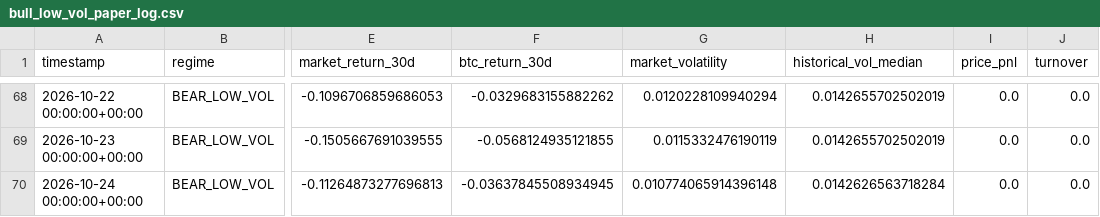
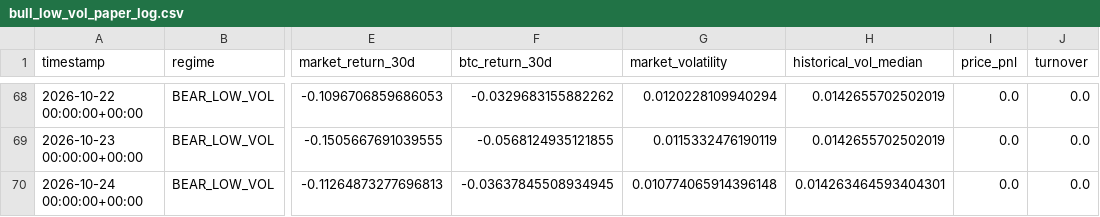
Before and after one commit to Nallge/crypto-strategy-dashboard, a CSV file: bull_low_vol_paper_log.csv, drawn as a sheet; only a part is shown, gaps mark what is left out; the diff names each change by its address in the sheet, - before the commit and + after, or states it on an @@ line.

```diff
--- a/bull_low_vol_paper_log.csv
+++ b/bull_low_vol_paper_log.csv
-H70 (historical_vol_median): 0.0142626563718284
+H70 (historical_vol_median): 0.014263464593404301
```
Also changed, not shown: v2_live_paper_history.csv, v3_live_paper_history.csv.
